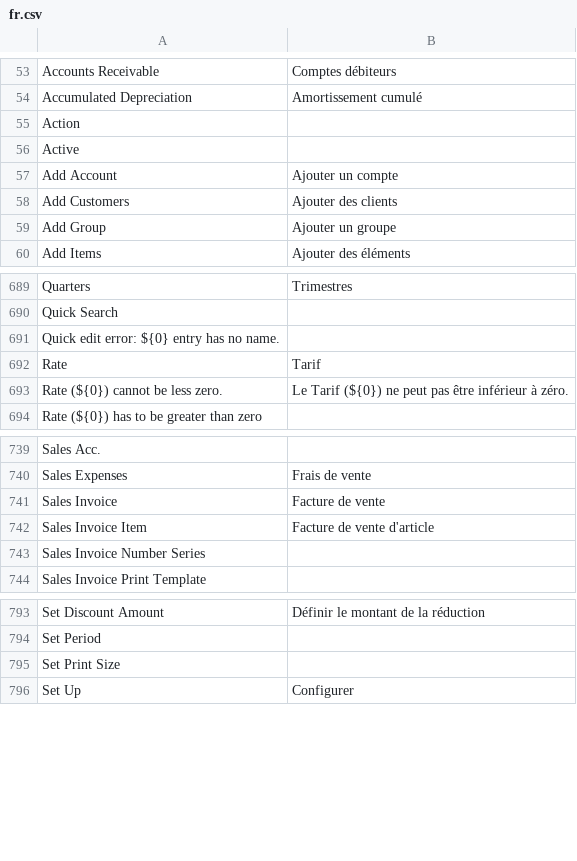
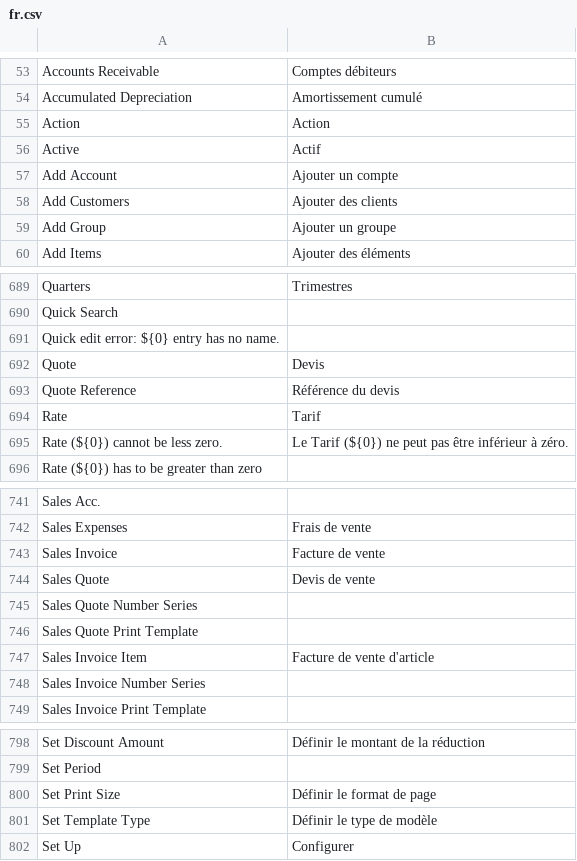
Before and after one commit to asixdev77/Frappe_books, a CSV file: translations/fr.csv, drawn as a sheet; only a part is shown, gaps mark what is left out; addresses are those after the commit; the diff names each change by its address in the sheet, - before the commit and + after, or states it on an @@ line.

Commit message:
feat: #151 Add quote object and allow create invoice from it
Also allow changing a print template type, necessary to create a custom
print template for this.

```diff
--- a/translations/fr.csv
+++ b/translations/fr.csv
-B55: (empty)
+B55: Action
-B56: (empty)
+B56: Actif
+row 692: Quote | Devis
+row 693: Quote Reference | Référence du devis
+row 744: Sales Quote | Devis de vente
+row 745: Sales Quote Number Series
+row 746: Sales Quote Print Template
-B800: (empty)
+B800: Définir le format de page
+row 801: Set Template Type | Définir le type de modèle
```
Also changed, not shown: 22 other files.
